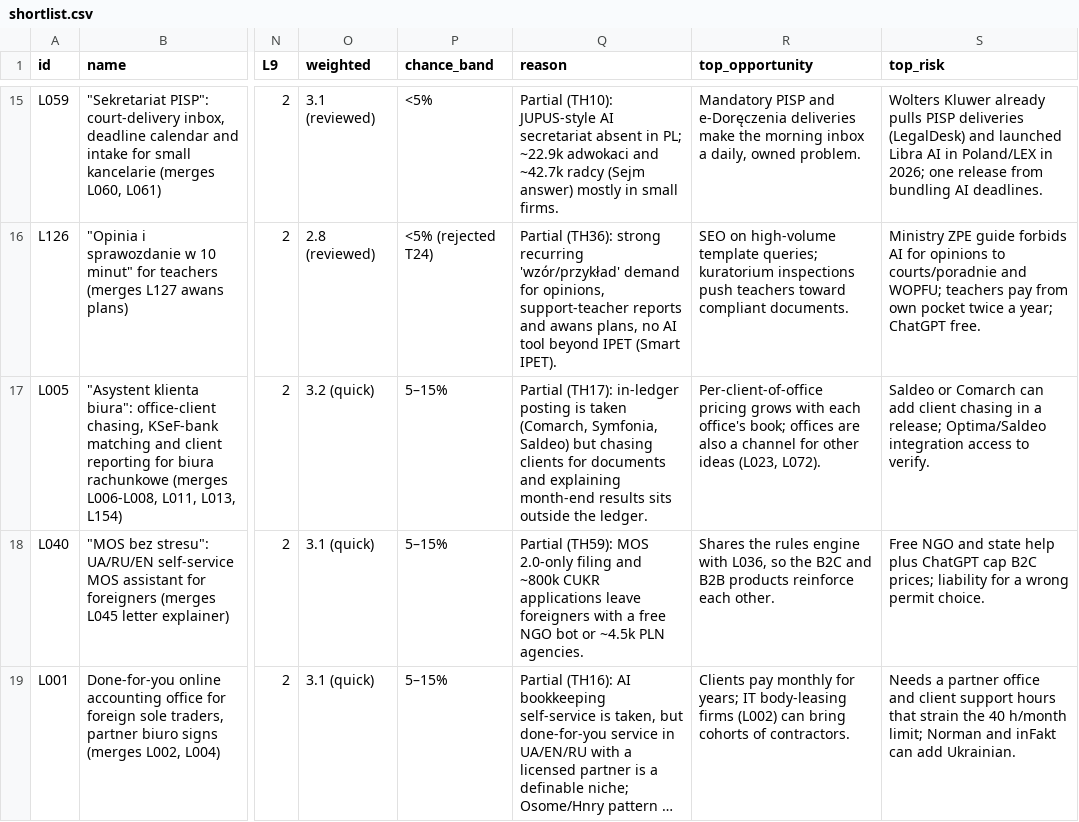
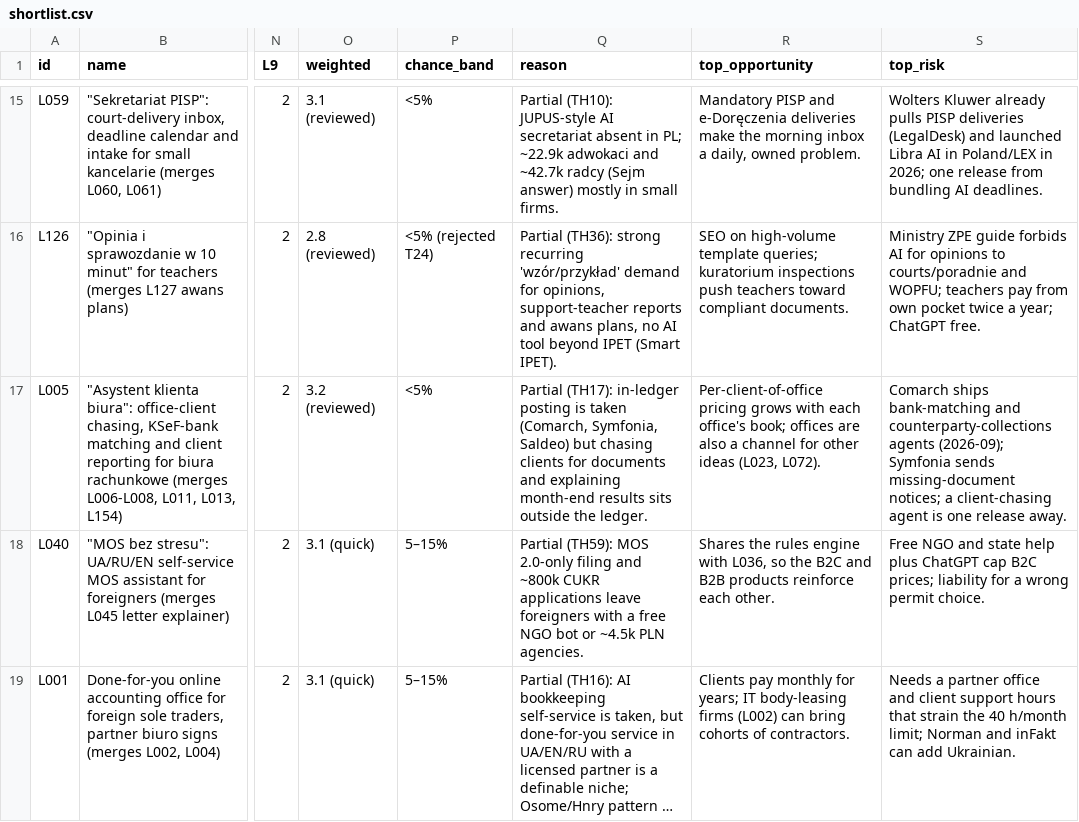
Before and after one commit to thobho/automated, a CSV file: projects/idea-generator/phase2/ideas/shortlist.csv, drawn as a sheet; only a part is shown, gaps mark what is left out; long unchanged cells end in …; the diff names each change by its address in the sheet, - before the commit and + after, or states it on an @@ line.

Commit message:
idea-generator: phase2 T24 review 016

```diff
--- a/projects/idea-generator/phase2/ideas/shortlist.csv
+++ b/projects/idea-generator/phase2/ideas/shortlist.csv
-O17 (weighted): 3.2 (quick)
+O17 (weighted): 3.2 (reviewed)
-P17 (chance_band): 5–15%
+P17 (chance_band): <5%
-S17 (top_risk): Saldeo or Comarch can add client chasing in a release; Optima/Saldeo integration access to verify.
+S17 (top_risk): Comarch ships bank-matching and counterparty-collections agents (2026-09); Symfonia sends missing-document notices; a client-chasing agent is one release away.
```
Also changed, not shown: 3 other files.
